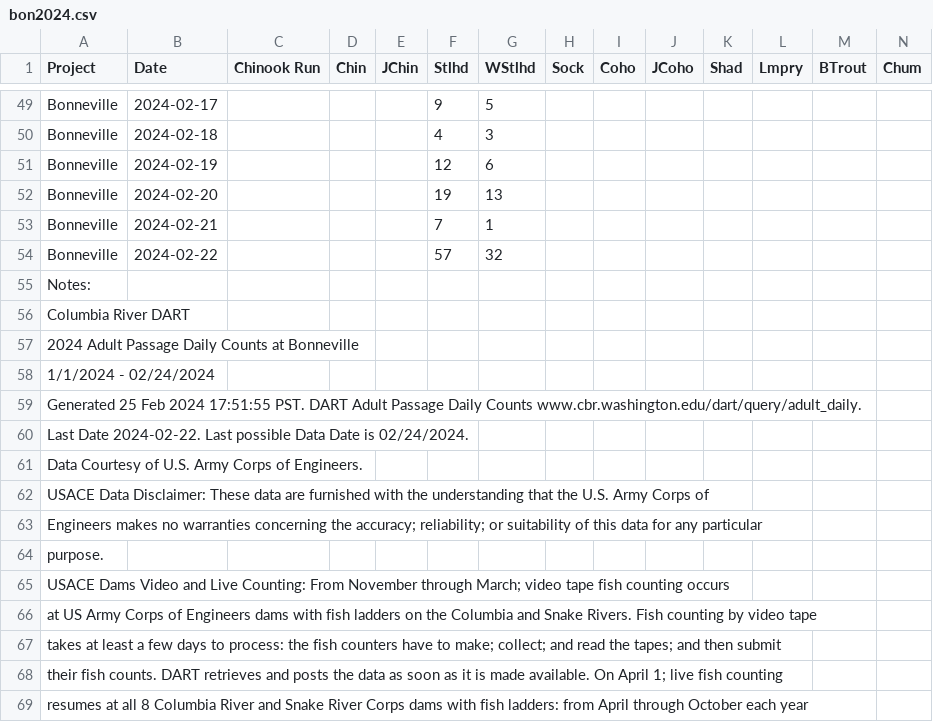
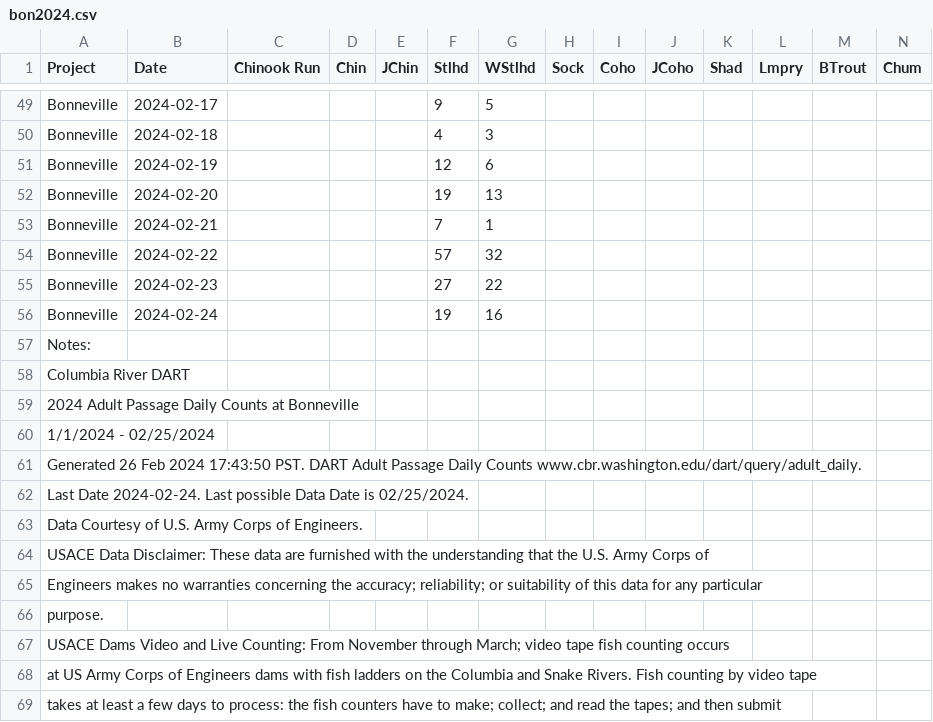
Before and after one commit to liu-zoe/orcasalmon, a CSV file: data/bonchinook/bon2024.csv, drawn as a sheet; only a part is shown, gaps mark what is left out; the shorter side is filled out with more unchanged rows; addresses are those after the commit; rows hold the shown columns only; the diff names each change by its address in the sheet, - before the commit and + after, or states it on an @@ line.

Commit message:
Updated data with GitHub Actions

```diff
--- a/data/bonchinook/bon2024.csv
+++ b/data/bonchinook/bon2024.csv
+row 55: Bonneville | 2024-02-23 |  |  |  | 27 | 22
+row 56: Bonneville | 2024-02-24 |  |  |  | 19 | 16
-A60 (Project): 1/1/2024 - 02/24/2024
+A60 (Project): 1/1/2024 - 02/25/2024
-A61 (Project): Generated 25 Feb 2024 17:51:55 PST. DART…
+A61 (Project): Generated 26 Feb 2024 17:43:50 PST. DART…
-A62 (Project): Last Date 2024-02-22. Last possible Data Date is 02/24/2024.
+A62 (Project): Last Date 2024-02-24. Last possible Data Date is 02/25/2024.
```
